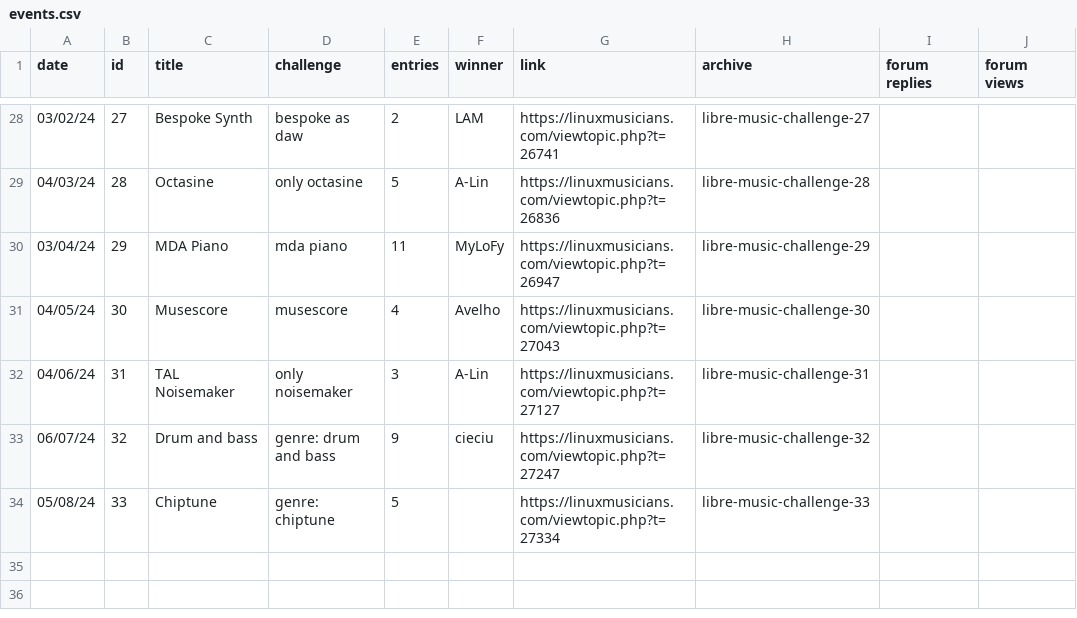
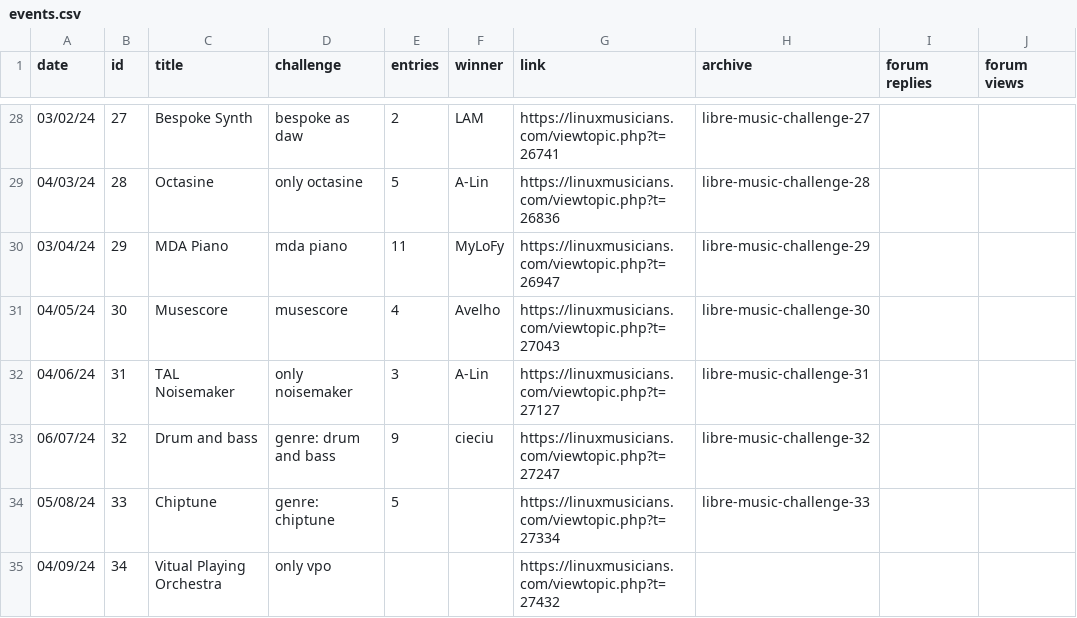
Before and after one commit to nyxkn/libre-music-challenge, a CSV file: data/events.csv, drawn as a sheet; only a part is shown, gaps mark what is left out; the diff names each change by its address in the sheet, - before the commit and + after, or states it on an @@ line.

Commit message:
start 34

```diff
--- a/data/events.csv
+++ b/data/events.csv
+row 35: 04/09/24 | 34 | Vitual Playing Orchestra | only vpo |  |  | https://linuxmusicians.com/viewtopic.php?t=27432
```
